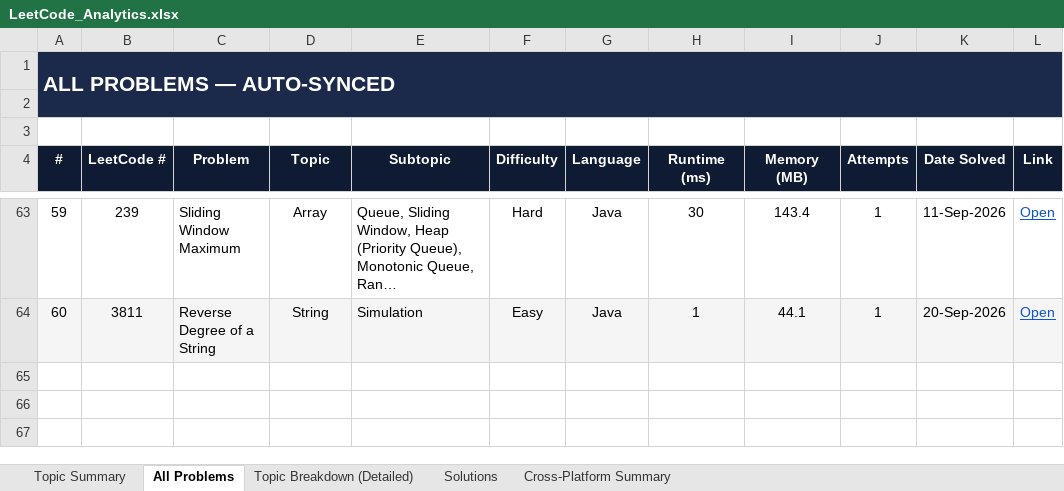
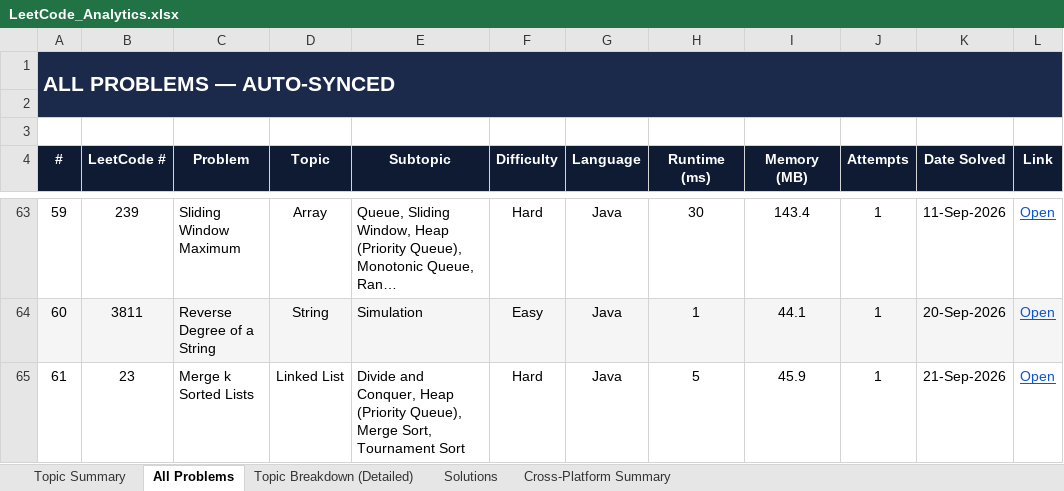
Before and after one commit to jaganathan-v/LeetCode_solutions, an Excel workbook: reports/LeetCode_Analytics.xlsx, sheet All Problems, drawn as a sheet; only a part is shown, gaps mark what is left out; long unchanged cells end in …; values as stored, in another font and other column widths than the file's, no borders; conditional formats not drawn; the diff names each change by its address in the sheet, - before the commit and + after, or states it on an @@ line.

```diff
--- a/reports/LeetCode_Analytics.xlsx (sheet All Problems)
+++ b/reports/LeetCode_Analytics.xlsx (sheet All Problems)
+row 65: 61 | 23 | Merge k Sorted Lists | Linked List | Divide and Conquer, Heap (Priority Queue), Merge Sort, Tournament Sort | Hard | Java | 5 | 45.9 | 1 | 21-Sep-2026 | Open
```
Also changed, not shown: sheet Topic Summary, sheet Topic Breakdown (Detailed), sheet Solutions, sheet Cross-Platform Summary, 1 other file.
